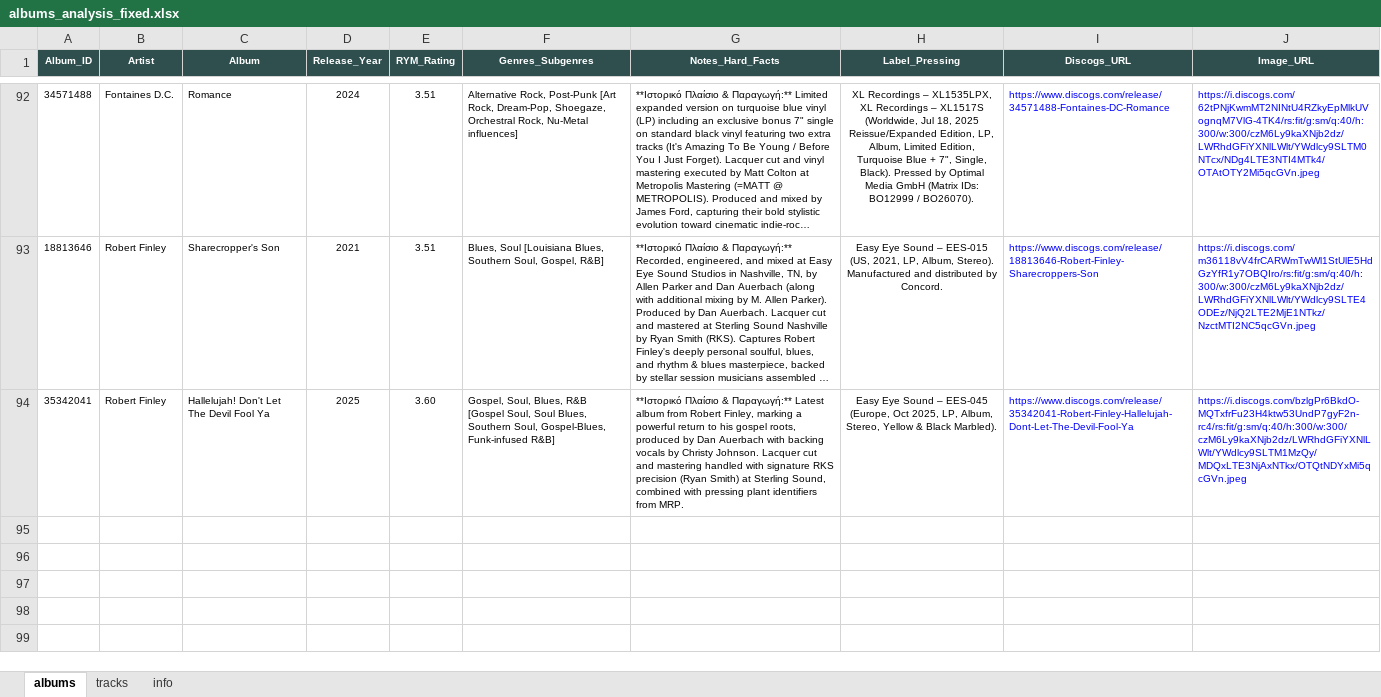
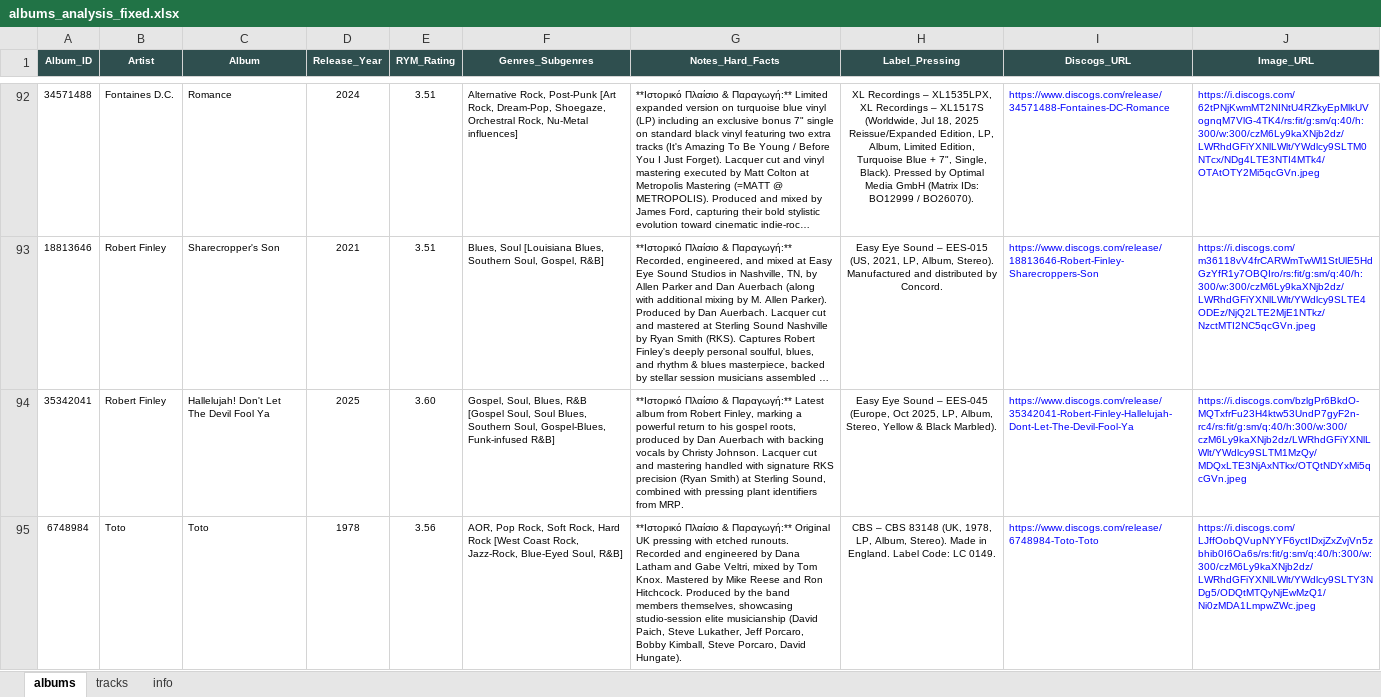
Before and after one commit to blueaegean/music-archive, an Excel workbook: albums_analysis_fixed.xlsx, sheet albums, drawn as a sheet; only a part is shown, gaps mark what is left out; long unchanged cells end in …; values as stored, in another font and other column widths than the file's, no borders; the diff names each change by its address in the sheet, - before the commit and + after, or states it on an @@ line.

```diff
--- a/albums_analysis_fixed.xlsx (sheet albums)
+++ b/albums_analysis_fixed.xlsx (sheet albums)
+row 95: 6748984 | Toto | Toto | 1978 | 3.56 | AOR, Pop Rock, Soft Rock, Hard Rock [West Coast Rock, Jazz-Rock, Blue-Eyed Soul, R&B] | **Ιστορικό Πλαίσιο & Παραγωγή:** Original UK pressing with etched runouts. Recorded and engineered by Dana Latham and Gabe Veltri, mixed by Tom Knox. Mastered by Mike Reese and Ron Hitchcock. Produced by the band members themselves, showcasing studio-session elite musicianship (David Paich, Steve Lukather, Jeff Porcaro, Bobby Kimball, Steve Porcaro, David Hungate). | CBS – CBS 83148 (UK, 1978, LP, Album, Stereo). Made in England. Label Code: LC 0149. | https://www.discogs.com/release/6748984-Toto-Toto | https://i.discogs.com/LJffOobQVupNYYF6yctIDxjZxZvjVn5zbhib0I6Oa6s/rs:fit/g:sm/q:40/h:300/w:300/czM6Ly9kaXNjb2dz/LWRhdGFiYXNlLWlt/YWdlcy9SLTY3NDg5/ODQtMTQyNjEwMzQ1/Ni0zMDA1LmpwZWc.jpeg
```
Also changed, not shown: sheet tracks.
